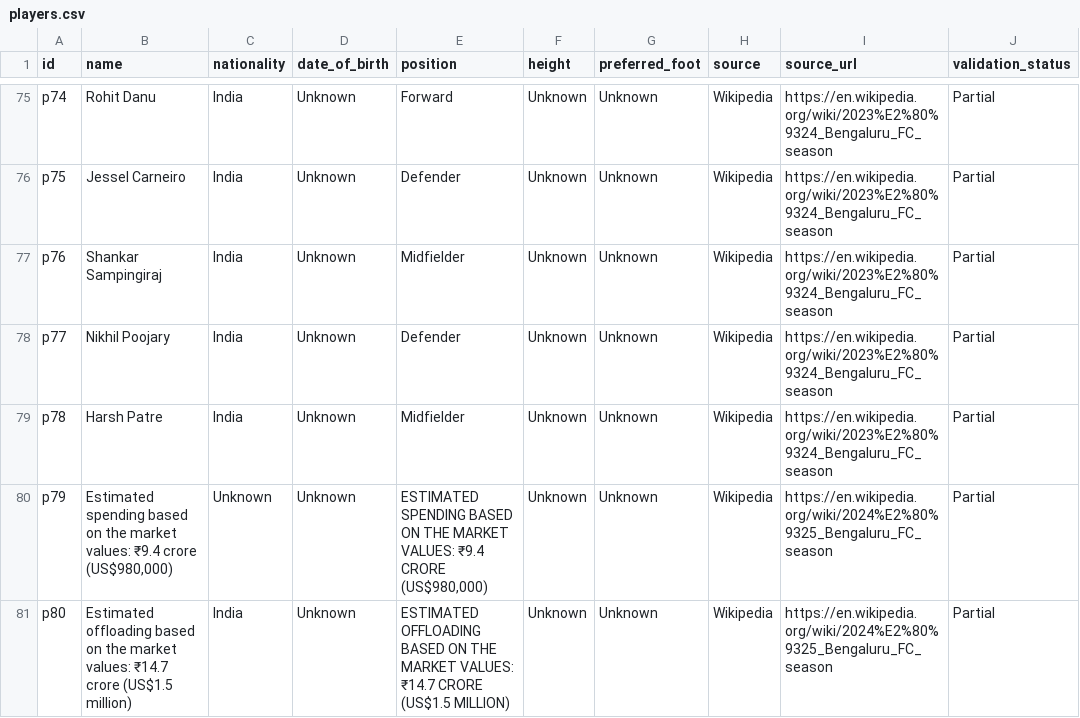
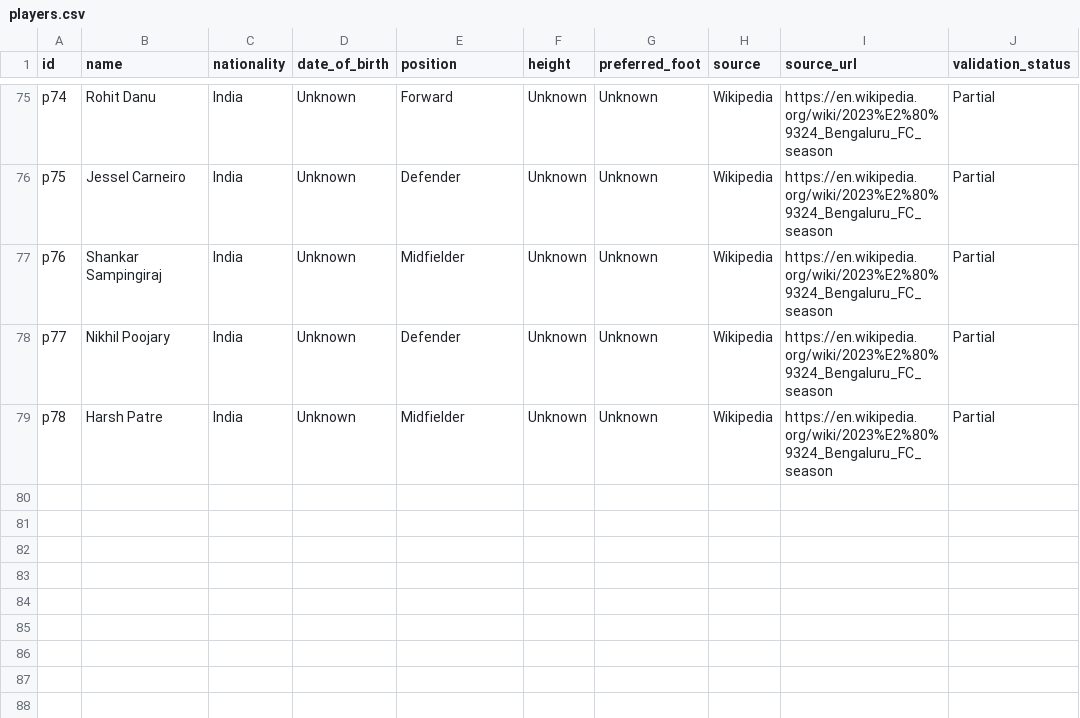
Before and after one commit to ayush2005k/Bengaluru-FC-Recruitment-Intelligence, a CSV file: data/final/players.csv, drawn as a sheet; only a part is shown, gaps mark what is left out.

```diff
--- a/data/final/players.csv
+++ b/data/final/players.csv
@@ -79,3 +79 @@ p77,Nikhil Poojary,India,Unknown,Defender,Unknown,Unknown,Wikipedia,https://en.w
 p78,Harsh Patre,India,Unknown,Midfielder,Unknown,Unknown,Wikipedia,https://en.wikipedia.org/wiki/2023%E2%80%9324_Bengaluru_FC_season,Partial
-p79,"Estimated spending based on the market values: ₹9.4 crore (US$980,000)",Unknown,Unknown,"ESTIMATED SPENDING BASED ON THE MARKET VALUES: ₹9.4 CRORE (US$980,000)",Unknown,Unknown,Wikipedia,https://en.wikipedia.org/wiki/2024%E2%80%9325_Bengaluru_FC_season,Partial
-p80,Estimated offloading based on the market values: ₹14.7 crore (US$1.5 million),India,Unknown,ESTIMATED OFFLOADING BASED ON THE MARKET VALUES: ₹14.7 CRORE (US$1.5 MILLION),Unknown,Unknown,Wikipedia,https://en.wikipedia.org/wiki/2024%E2%80%9325_Bengaluru_FC_season,Partial
```
Also changed, not shown: data/final/transfers.csv, data/processed/players.csv, 5 other files.
